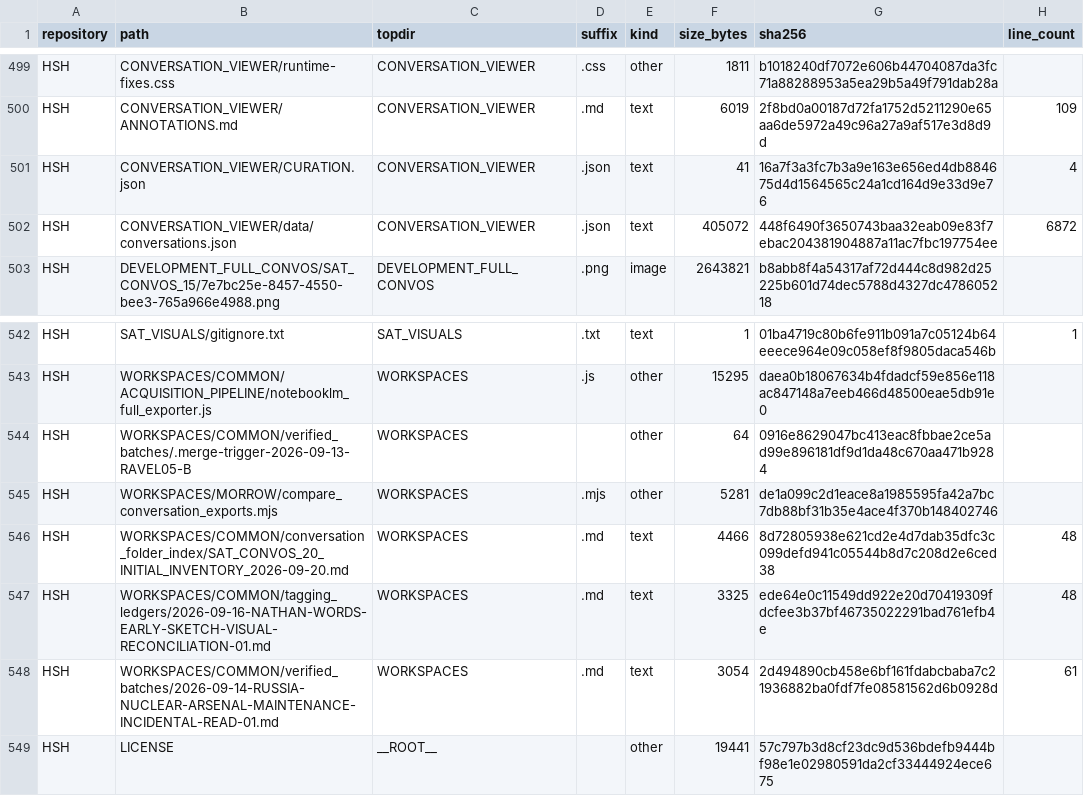
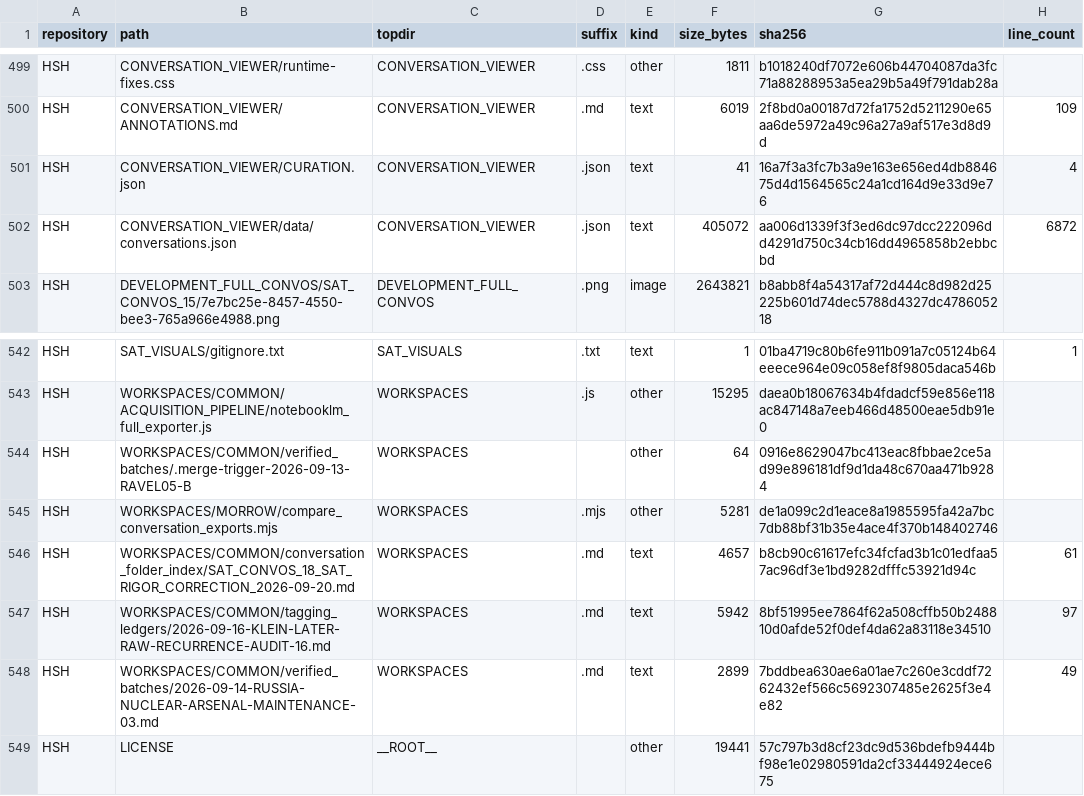
Before and after one commit to Satobloc/HSH_RESOURCES, a CSV file: SOURCE_INVENTORY/SABLE/source_inventory_run/sample.csv, drawn as a sheet; only a part is shown, gaps mark what is left out.

```diff
--- a/SOURCE_INVENTORY/SABLE/source_inventory_run/sample.csv
+++ b/SOURCE_INVENTORY/SABLE/source_inventory_run/sample.csv
@@ -501,3 +501,3 @@ HSH,CONVERSATION_VIEWER/ANNOTATIONS.md,CONVERSATION_VIEWER,.md,text,6019,2f8bd0a
 HSH,CONVERSATION_VIEWER/CURATION.json,CONVERSATION_VIEWER,.json,text,41,16a7f3a3fc7b3a9e163e656ed4db884675d4d1564565c24a1cd164d9e33d9e76,4
-HSH,CONVERSATION_VIEWER/data/conversations.json,CONVERSATION_VIEWER,.json,text,405072,448f6490f3650743baa32eab09e83f7ebac204381904887a11ac7fbc197754ee,6872
+HSH,CONVERSATION_VIEWER/data/conversations.json,CONVERSATION_VIEWER,.json,text,405072,aa006d1339f3f3ed6dc97dcc222096dd4291d750c34cb16dd4965858b2ebbcbd,6872
 HSH,DEVELOPMENT_FULL_CONVOS/SAT_CONVOS_15/7e7bc25e-8457-4550-bee3-765a966e4988.png,DEVELOPMENT_FULL_CONVOS,.png,image,2643821,b8abb8f4a54317af72d444c8d982d25225b601d74dec5788d4327dc478605218,
@@ -545,5 +545,5 @@ HSH,WORKSPACES/COMMON/verified_batches/.merge-trigger-2026-09-13-RAVEL05-B,WORKS
 HSH,WORKSPACES/MORROW/compare_conversation_exports.mjs,WORKSPACES,.mjs,other,5281,de1a099c2d1eace8a1985595fa42a7bc7db88bf31b35e4ace4f370b148402746,
-HSH,WORKSPACES/COMMON/conversation_folder_index/SAT_CONVOS_20_INITIAL_INVENTORY_2026-09-20.md,WORKSPACES,.md,text,4466,8d72805938e621cd2e4d7dab35dfc3c099defd941c05544b8d7c208d2e6ced38,48
-HSH,WORKSPACES/COMMON/tagging_ledgers/2026-09-16-NATHAN-WORDS-EARLY-SKETCH-VISUAL-RECONCILIATION-01.md,WORKSPACES,.md,text,3325,ede64e0c11549dd922e20d70419309fdcfee3b37bf46735022291bad761efb4e,48
-HSH,WORKSPACES/COMMON/verified_batches/2026-09-14-RUSSIA-NUCLEAR-ARSENAL-MAINTENANCE-INCIDENTAL-READ-01.md,WORKSPACES,.md,text,3054,2d494890cb458e6bf161fdabcbaba7c21936882ba0fdf7fe08581562d6b0928d,61
+HSH,WORKSPACES/COMMON/conversation_folder_index/SAT_CONVOS_18_SAT_RIGOR_CORRECTION_2026-09-20.md,WORKSPACES,.md,text,4657,b8cb90c61617efc34fcfad3b1c01edfaa57ac96df3e1bd9282dfffc53921d94c,61
+HSH,WORKSPACES/COMMON/tagging_ledgers/2026-09-16-KLEIN-LATER-RAW-RECURRENCE-AUDIT-16.md,WORKSPACES,.md,text,5942,8bf51995ee7864f62a508cffb50b248810d0afde52f0def4da62a83118e34510,97
+HSH,WORKSPACES/COMMON/verified_batches/2026-09-14-RUSSIA-NUCLEAR-ARSENAL-MAINTENANCE-03.md,WORKSPACES,.md,text,2899,7bddbea630ae6a01ae7c260e3cddf7262432ef566c5692307485e2625f3e4e82,49
 HSH,LICENSE,__ROOT__,,other,19441,57c797b3d8cf23dc9d536bdefb9444bf98e1e02980591da2cf33444924ece675,
```
Also changed, not shown: 3 other files.
